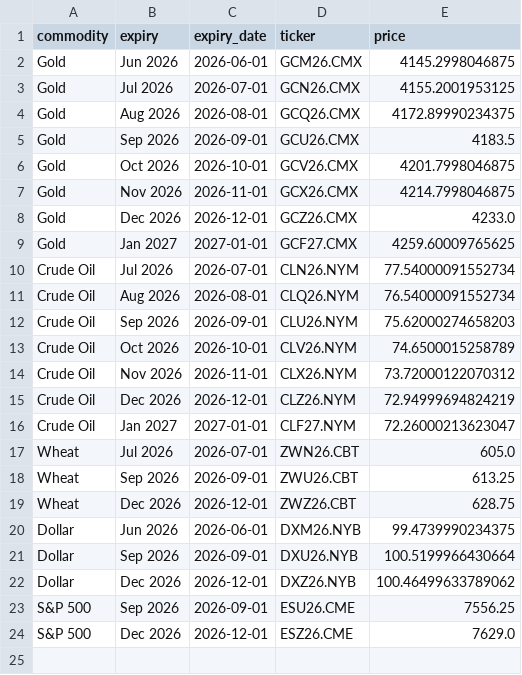
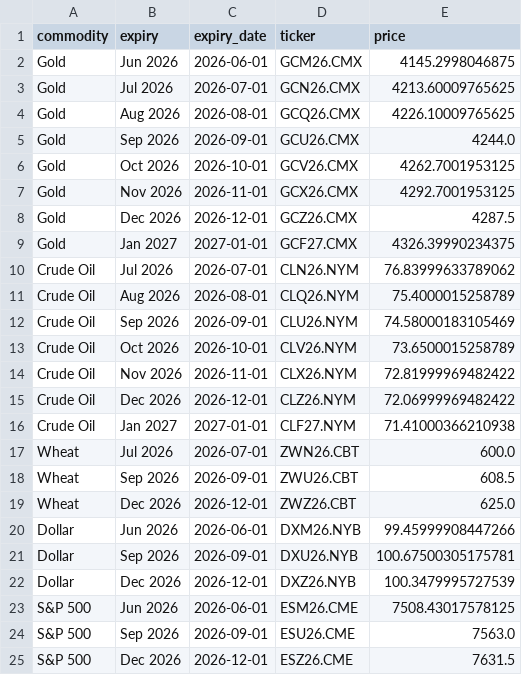
Before and after one commit to FredericBANDEIRA/Cross-Asset-Market-Regime-Monitor, a CSV file: data/futures_term_structure.csv, drawn as a sheet.

```diff
--- a/data/futures_term_structure.csv
+++ b/data/futures_term_structure.csv
@@ -2,23 +2,24 @@ commodity,expiry,expiry_date,ticker,price
 Gold,Jun 2026,2026-06-01,GCM26.CMX,4145.2998046875
-Gold,Jul 2026,2026-07-01,GCN26.CMX,4155.2001953125
-Gold,Aug 2026,2026-08-01,GCQ26.CMX,4172.89990234375
-Gold,Sep 2026,2026-09-01,GCU26.CMX,4183.5
-Gold,Oct 2026,2026-10-01,GCV26.CMX,4201.7998046875
-Gold,Nov 2026,2026-11-01,GCX26.CMX,4214.7998046875
-Gold,Dec 2026,2026-12-01,GCZ26.CMX,4233.0
-Gold,Jan 2027,2027-01-01,GCF27.CMX,4259.60009765625
-Crude Oil,Jul 2026,2026-07-01,CLN26.NYM,77.54000091552734
-Crude Oil,Aug 2026,2026-08-01,CLQ26.NYM,76.54000091552734
-Crude Oil,Sep 2026,2026-09-01,CLU26.NYM,75.62000274658203
-Crude Oil,Oct 2026,2026-10-01,CLV26.NYM,74.6500015258789
-Crude Oil,Nov 2026,2026-11-01,CLX26.NYM,73.72000122070312
-Crude Oil,Dec 2026,2026-12-01,CLZ26.NYM,72.94999694824219
-Crude Oil,Jan 2027,2027-01-01,CLF27.NYM,72.26000213623047
-Wheat,Jul 2026,2026-07-01,ZWN26.CBT,605.0
-Wheat,Sep 2026,2026-09-01,ZWU26.CBT,613.25
-Wheat,Dec 2026,2026-12-01,ZWZ26.CBT,628.75
-Dollar,Jun 2026,2026-06-01,DXM26.NYB,99.4739990234375
-Dollar,Sep 2026,2026-09-01,DXU26.NYB,100.5199966430664
-Dollar,Dec 2026,2026-12-01,DXZ26.NYB,100.46499633789062
-S&P 500,Sep 2026,2026-09-01,ESU26.CME,7556.25
-S&P 500,Dec 2026,2026-12-01,ESZ26.CME,7629.0
+Gold,Jul 2026,2026-07-01,GCN26.CMX,4213.60009765625
+Gold,Aug 2026,2026-08-01,GCQ26.CMX,4226.10009765625
+Gold,Sep 2026,2026-09-01,GCU26.CMX,4244.0
+Gold,Oct 2026,2026-10-01,GCV26.CMX,4262.7001953125
+Gold,Nov 2026,2026-11-01,GCX26.CMX,4292.7001953125
+Gold,Dec 2026,2026-12-01,GCZ26.CMX,4287.5
+Gold,Jan 2027,2027-01-01,GCF27.CMX,4326.39990234375
+Crude Oil,Jul 2026,2026-07-01,CLN26.NYM,76.83999633789062
+Crude Oil,Aug 2026,2026-08-01,CLQ26.NYM,75.4000015258789
+Crude Oil,Sep 2026,2026-09-01,CLU26.NYM,74.58000183105469
+Crude Oil,Oct 2026,2026-10-01,CLV26.NYM,73.6500015258789
+Crude Oil,Nov 2026,2026-11-01,CLX26.NYM,72.81999969482422
+Crude Oil,Dec 2026,2026-12-01,CLZ26.NYM,72.06999969482422
+Crude Oil,Jan 2027,2027-01-01,CLF27.NYM,71.41000366210938
+Wheat,Jul 2026,2026-07-01,ZWN26.CBT,600.0
+Wheat,Sep 2026,2026-09-01,ZWU26.CBT,608.5
+Wheat,Dec 2026,2026-12-01,ZWZ26.CBT,625.0
+Dollar,Jun 2026,2026-06-01,DXM26.NYB,99.45999908447266
+Dollar,Sep 2026,2026-09-01,DXU26.NYB,100.67500305175781
+Dollar,Dec 2026,2026-12-01,DXZ26.NYB,100.3479995727539
+S&P 500,Jun 2026,2026-06-01,ESM26.CME,7508.43017578125
+S&P 500,Sep 2026,2026-09-01,ESU26.CME,7563.0
+S&P 500,Dec 2026,2026-12-01,ESZ26.CME,7631.5
```
Also changed, not shown: 4 other files.
